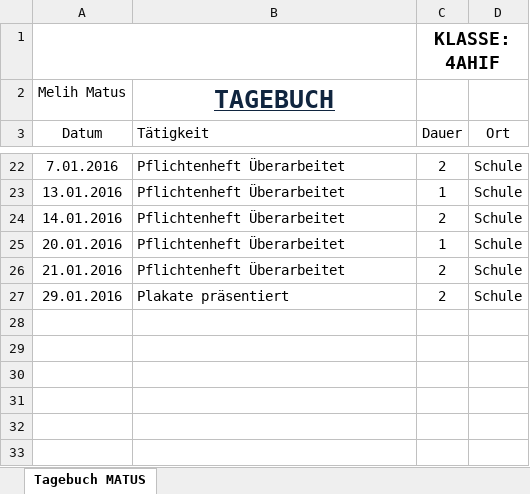
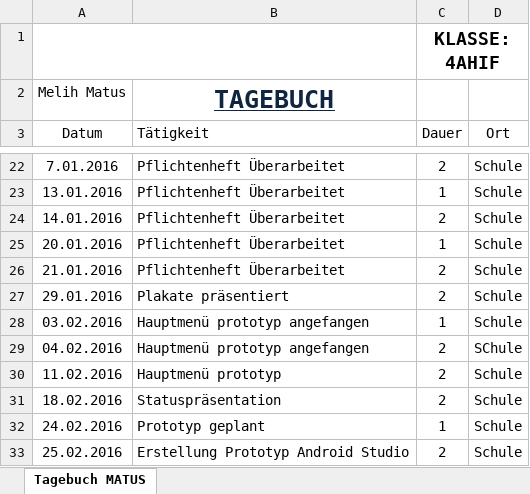
Before and after one commit to JinBack7/GrowIt, an Excel workbook: Tagebuch/Tagebuch_Matus.xlsx, sheet Tagebuch MATUS, drawn as a sheet; only a part is shown, gaps mark what is left out; values as stored, in another font and other column widths than the file's, no borders; the diff names each change by its address in the sheet, - before the commit and + after, or states it on an @@ line.

```diff
--- a/Tagebuch/Tagebuch_Matus.xlsx (sheet Tagebuch MATUS)
+++ b/Tagebuch/Tagebuch_Matus.xlsx (sheet Tagebuch MATUS)
+row 28: 03.02.2016 | Hauptmenü prototyp angefangen | 1 | Schule
+row 29: 04.02.2016 | Hauptmenü prototyp angefangen | 2 | SChule
+row 30: 11.02.2016 | Hauptmenü prototyp | 2 | Schule
+row 31: 18.02.2016 | Statuspräsentation | 2 | Schule
+row 32: 24.02.2016 | Prototyp geplant | 1 | Schule
+row 33: 25.02.2016 | Erstellung Prototyp Android Studio | 2 | Schule
```
Also changed, not shown: Planung/Feinplanung_Ostern_2016.xlsx, Tagebuch/Tagebuch_Xiang.xlsx, 2 other files.
